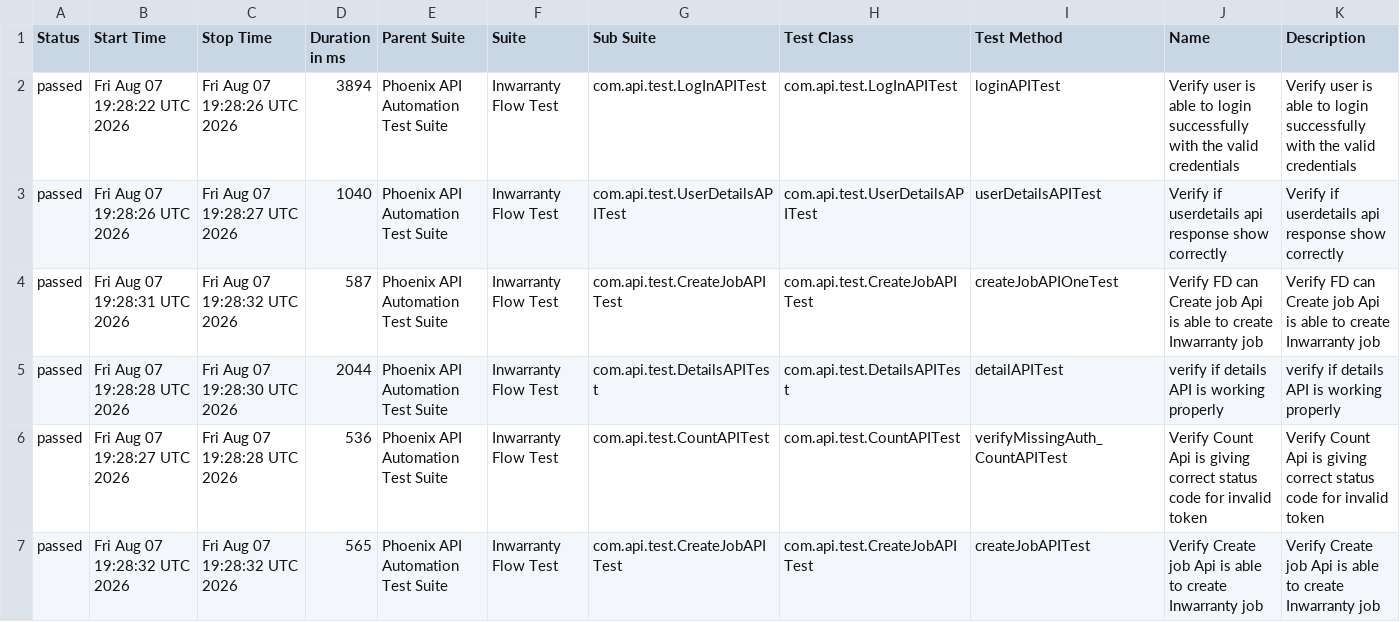
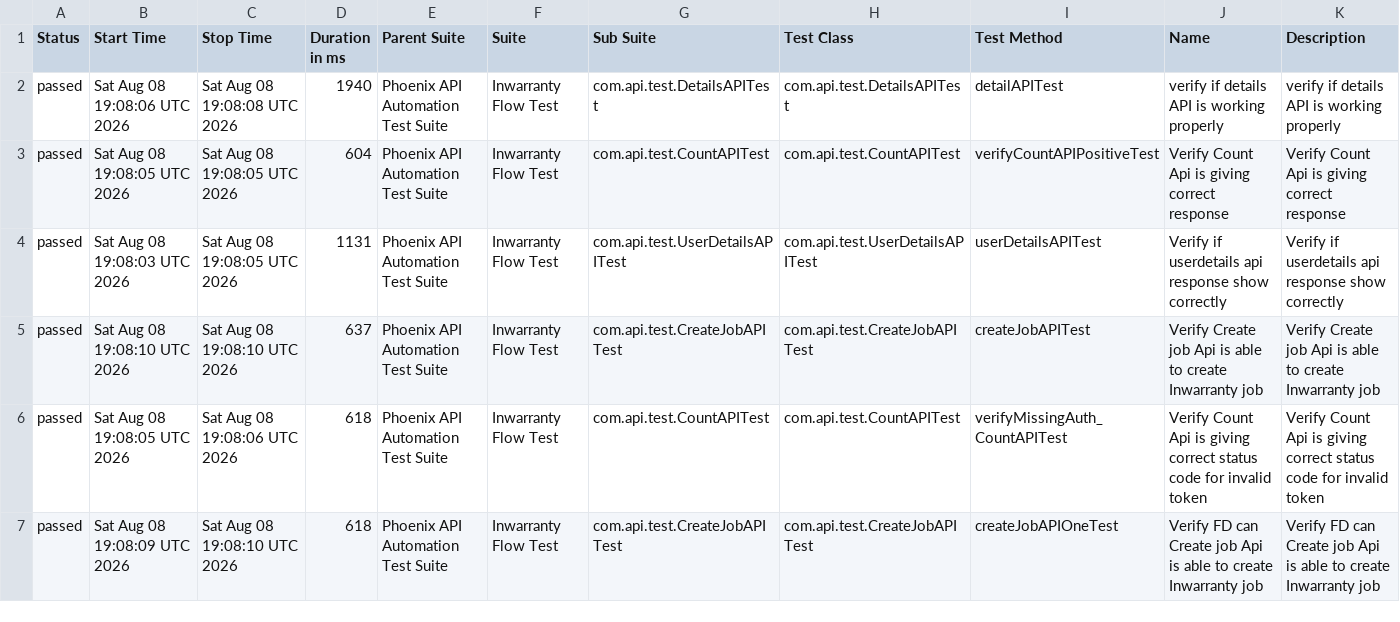
Before and after one commit to sailesh123kumar/PhoenixTestAutomationFramework, a CSV file: data/suites.csv, drawn as a sheet; only a part is shown; the diff covers the shown part only.

```diff
--- a/data/suites.csv
+++ b/data/suites.csv
@@ -1,7 +1,7 @@
 "Status","Start Time","Stop Time","Duration in ms","Parent Suite","Suite","Sub Suite","Test Class","Test Method","Name","Description"
-"passed","Fri Aug 07 19:28:22 UTC 2026","Fri Aug 07 19:28:26 UTC 2026","3894","Phoenix API Automation Test Suite","Inwarranty Flow Test","com.api.test.LogInAPITest","com.api.test.LogInAPITest","loginAPITest","Verify user is able to login successfully with the valid credentials","Verify user is able to login successfully with the valid credentials"
-"passed","Fri Aug 07 19:28:26 UTC 2026","Fri Aug 07 19:28:27 UTC 2026","1040","Phoenix API Automation Test Suite","Inwarranty Flow Test","com.api.test.UserDetailsAPITest","com.api.test.UserDetailsAPITest","userDetailsAPITest","Verify if userdetails api response show correctly","Verify if userdetails api response show correctly"
-"passed","Fri Aug 07 19:28:31 UTC 2026","Fri Aug 07 19:28:32 UTC 2026","587","Phoenix API Automation Test Suite","Inwarranty Flow Test","com.api.test.CreateJobAPITest","com.api.test.CreateJobAPITest","createJobAPIOneTest","Verify FD can Create job Api is able to create Inwarranty job","Verify FD can Create job Api is able to create Inwarranty job"
-"passed","Fri Aug 07 19:28:28 UTC 2026","Fri Aug 07 19:28:30 UTC 2026","2044","Phoenix API Automation Test Suite","Inwarranty Flow Test","com.api.test.DetailsAPITest","com.api.test.DetailsAPITest","detailAPITest","verify if details API is working properly","verify if details API is working properly"
-"passed","Fri Aug 07 19:28:27 UTC 2026","Fri Aug 07 19:28:28 UTC 2026","536","Phoenix API Automation Test Suite","Inwarranty Flow Test","com.api.test.CountAPITest","com.api.test.CountAPITest","verifyMissingAuth_CountAPITest","Verify Count Api is giving correct status code for invalid token","Verify Count Api is giving correct status code for invalid token"
-"passed","Fri Aug 07 19:28:32 UTC 2026","Fri Aug 07 19:28:32 UTC 2026","565","Phoenix API Automation Test Suite","Inwarranty Flow Test","com.api.test.CreateJobAPITest","com.api.test.CreateJobAPITest","createJobAPITest","Verify Create job Api is able to create Inwarranty job","Verify Create job Api is able to create Inwarranty job"
+"passed","Sat Aug 08 19:08:06 UTC 2026","Sat Aug 08 19:08:08 UTC 2026","1940","Phoenix API Automation Test Suite","Inwarranty Flow Test","com.api.test.DetailsAPITest","com.api.test.DetailsAPITest","detailAPITest","verify if details API is working properly","verify if details API is working properly"
+"passed","Sat Aug 08 19:08:05 UTC 2026","Sat Aug 08 19:08:05 UTC 2026","604","Phoenix API Automation Test Suite","Inwarranty Flow Test","com.api.test.CountAPITest","com.api.test.CountAPITest","verifyCountAPIPositiveTest","Verify Count Api is giving correct response","Verify Count Api is giving correct response"
+"passed","Sat Aug 08 19:08:03 UTC 2026","Sat Aug 08 19:08:05 UTC 2026","1131","Phoenix API Automation Test Suite","Inwarranty Flow Test","com.api.test.UserDetailsAPITest","com.api.test.UserDetailsAPITest","userDetailsAPITest","Verify if userdetails api response show correctly","Verify if userdetails api response show correctly"
+"passed","Sat Aug 08 19:08:10 UTC 2026","Sat Aug 08 19:08:10 UTC 2026","637","Phoenix API Automation Test Suite","Inwarranty Flow Test","com.api.test.CreateJobAPITest","com.api.test.CreateJobAPITest","createJobAPITest","Verify Create job Api is able to create Inwarranty job","Verify Create job Api is able to create Inwarranty job"
+"passed","Sat Aug 08 19:08:05 UTC 2026","Sat Aug 08 19:08:06 UTC 2026","618","Phoenix API Automation Test Suite","Inwarranty Flow Test","com.api.test.CountAPITest","com.api.test.CountAPITest","verifyMissingAuth_CountAPITest","Verify Count Api is giving correct status code for invalid token","Verify Count Api is giving correct status code for invalid token"
+"passed","Sat Aug 08 19:08:09 UTC 2026","Sat Aug 08 19:08:10 UTC 2026","618","Phoenix API Automation Test Suite","Inwarranty Flow Test","com.api.test.CreateJobAPITest","com.api.test.CreateJobAPITest","createJobAPIOneTest","Verify FD can Create job Api is able to create Inwarranty job","Verify FD can Create job Api is able to create Inwarranty job"
```
Also changed, not shown: 19 edited cells elsewhere in this file, data/behaviors.csv, 47 other files.
